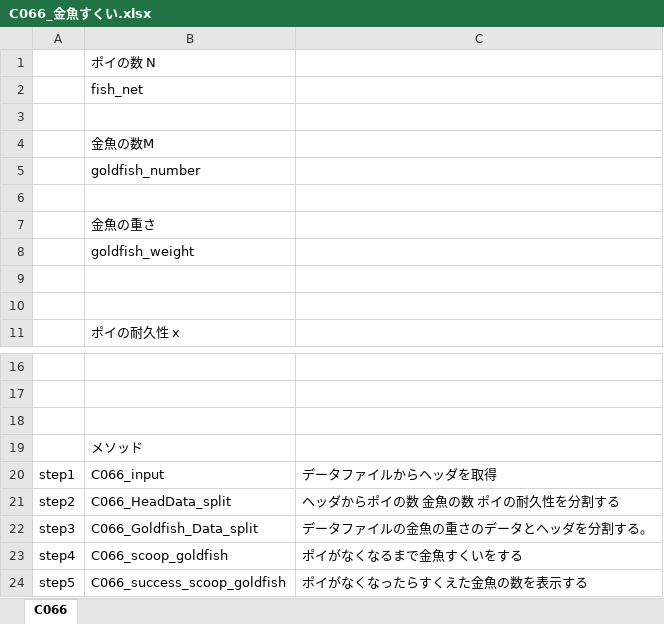
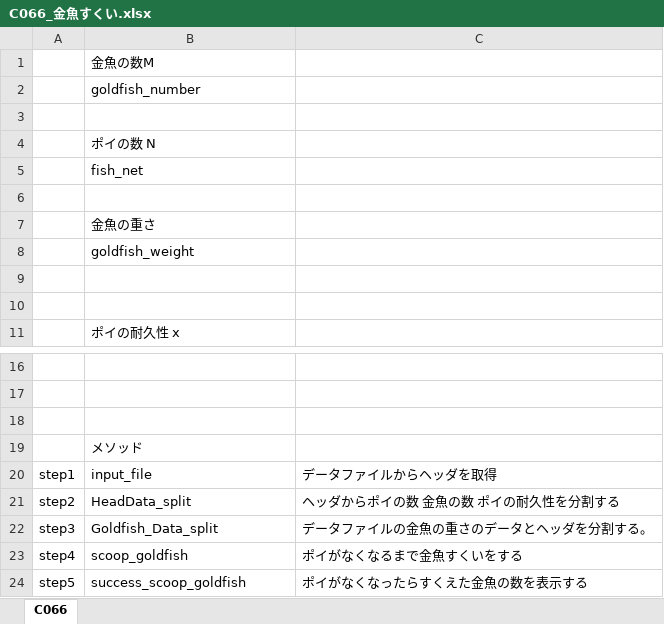
Before and after one commit to selecao11/laravel_paiza, an Excel workbook: C066_金魚すくい.xlsx, sheet C066, drawn as a sheet; only a part is shown, gaps mark what is left out; values as stored, in another font and other column widths than the file's, no borders; charts and pictures not drawn; removed rows and columns are numbered as before the commit, all else as after; the diff names each change by its address in the sheet, - before the commit and + after, or states it on an @@ line.

Commit message:
Goldfish_Data_split_作成

```diff
--- a/C066_金魚すくい.xlsx (sheet C066)
+++ b/C066_金魚すくい.xlsx (sheet C066)
@@ row 4 moved to row 1: 金魚の数M @@
@@ row 5 moved to row 2: goldfish_number @@
+row 3: (empty)
-row 3: (empty)
-B20: C066_input
+B20: input_file
-B21: C066_HeadData_split
+B21: HeadData_split
-B22: C066_Goldfish_Data_split
+B22: Goldfish_Data_split
-B23: C066_scoop_goldfish
+B23: scoop_goldfish
-B24: C066_success_scoop_goldfish
+B24: success_scoop_goldfish
```
Also changed, not shown: 1 other file.
